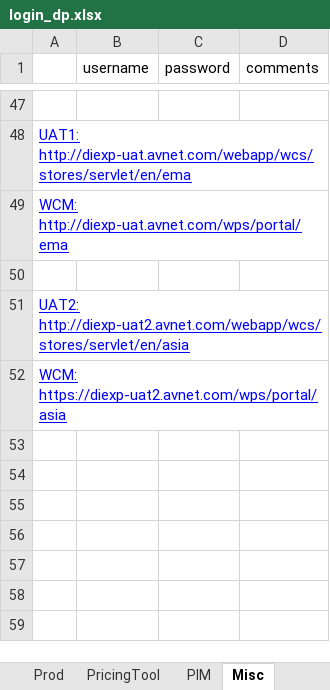
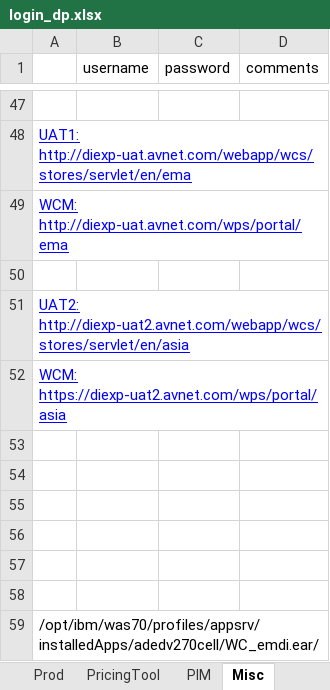
Before and after one commit to synico/learn_hub, an Excel workbook: document/login_dp.xlsx, sheet Misc, drawn as a sheet; only a part is shown, gaps mark what is left out; values as stored, in another font and other column widths than the file's, no borders; the diff names each change by its address in the sheet, - before the commit and + after, or states it on an @@ line.

```diff
--- a/document/login_dp.xlsx (sheet Misc)
+++ b/document/login_dp.xlsx (sheet Misc)
+row 53: (empty)
+row 54: (empty)
+row 55: (empty)
+row 56: (empty)
+row 57: (empty)
+row 58: (empty)
+row 59: /opt/ibm/was70/profiles/appsrv/installedApps/adedv270cell/WC_emdi.ear/
```
Also changed, not shown: sheet Test3.
